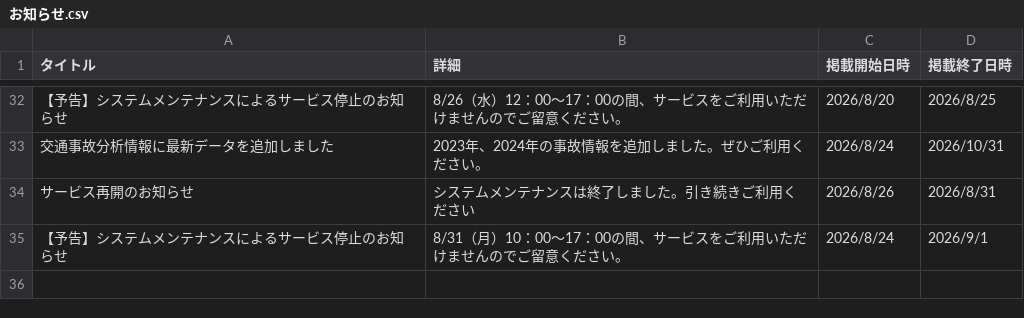
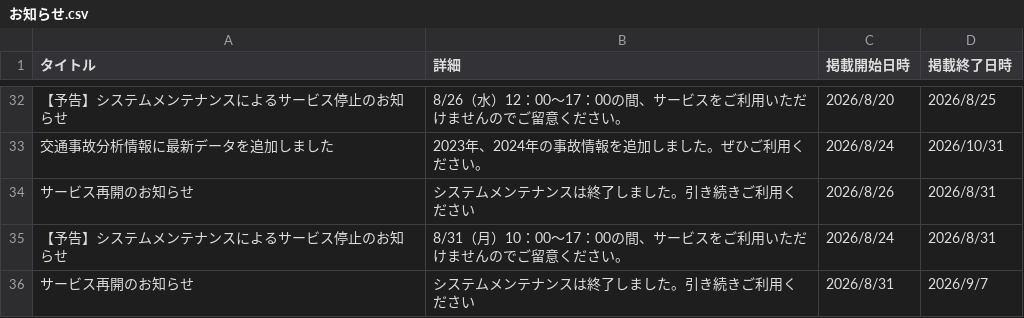
Before and after one commit to yaizu-city/app, a CSV file: お知らせ.csv, drawn as a sheet; only a part is shown, gaps mark what is left out.

Commit message:
マップお知らせの更新

```diff
--- a/お知らせ.csv
+++ b/お知らせ.csv
@@ -34,2 +34,3 @@
 サービス再開のお知らせ,システムメンテナンスは終了しました。引き続きご利用ください,2026/8/26,2026/8/31
-【予告】システムメンテナンスによるサービス停止のお知らせ,8/31（月）10：00～17：00の間、サービスをご利用いただけませんのでご留意ください。,2026/8/24,2026/9/1
+【予告】システムメンテナンスによるサービス停止のお知らせ,8/31（月）10：00～17：00の間、サービスをご利用いただけませんのでご留意ください。,2026/8/24,2026/8/31
+サービス再開のお知らせ,システムメンテナンスは終了しました。引き続きご利用ください,2026/8/31,2026/9/7
```
